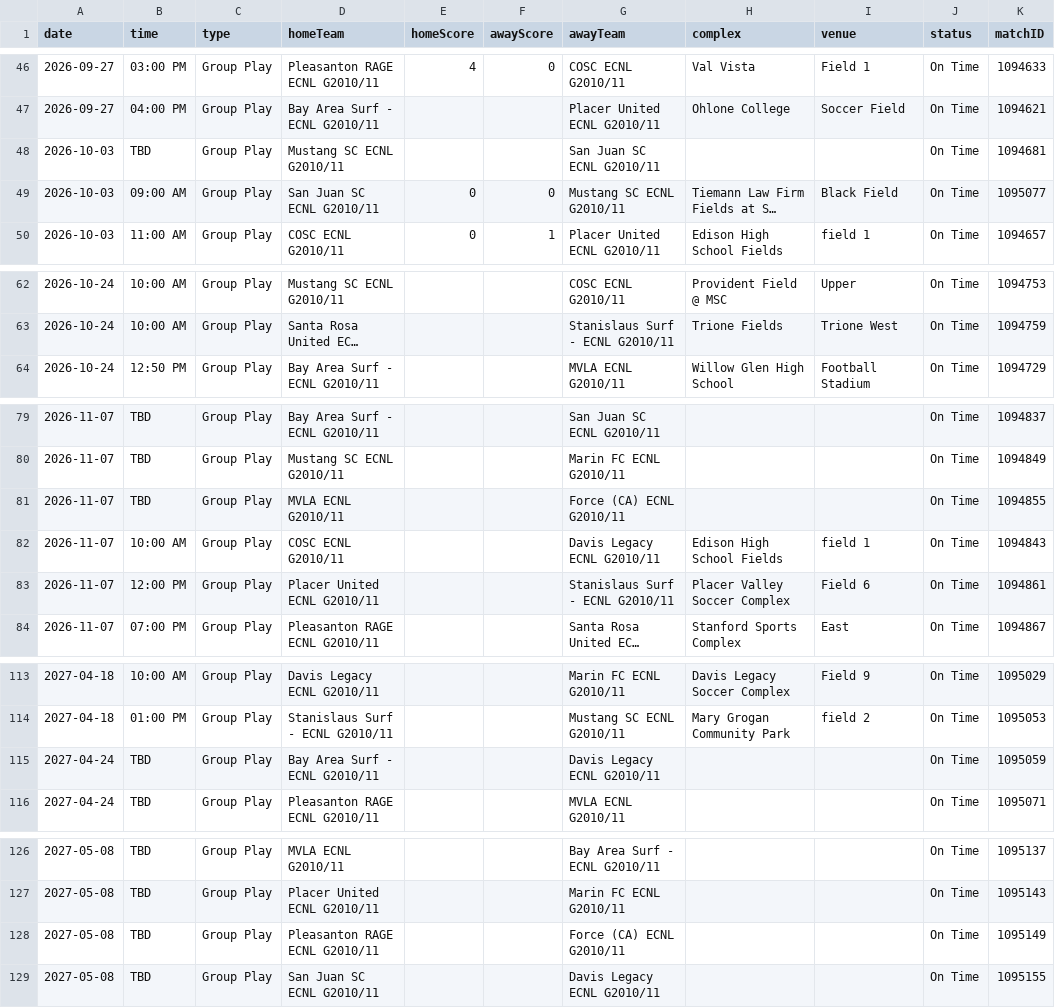
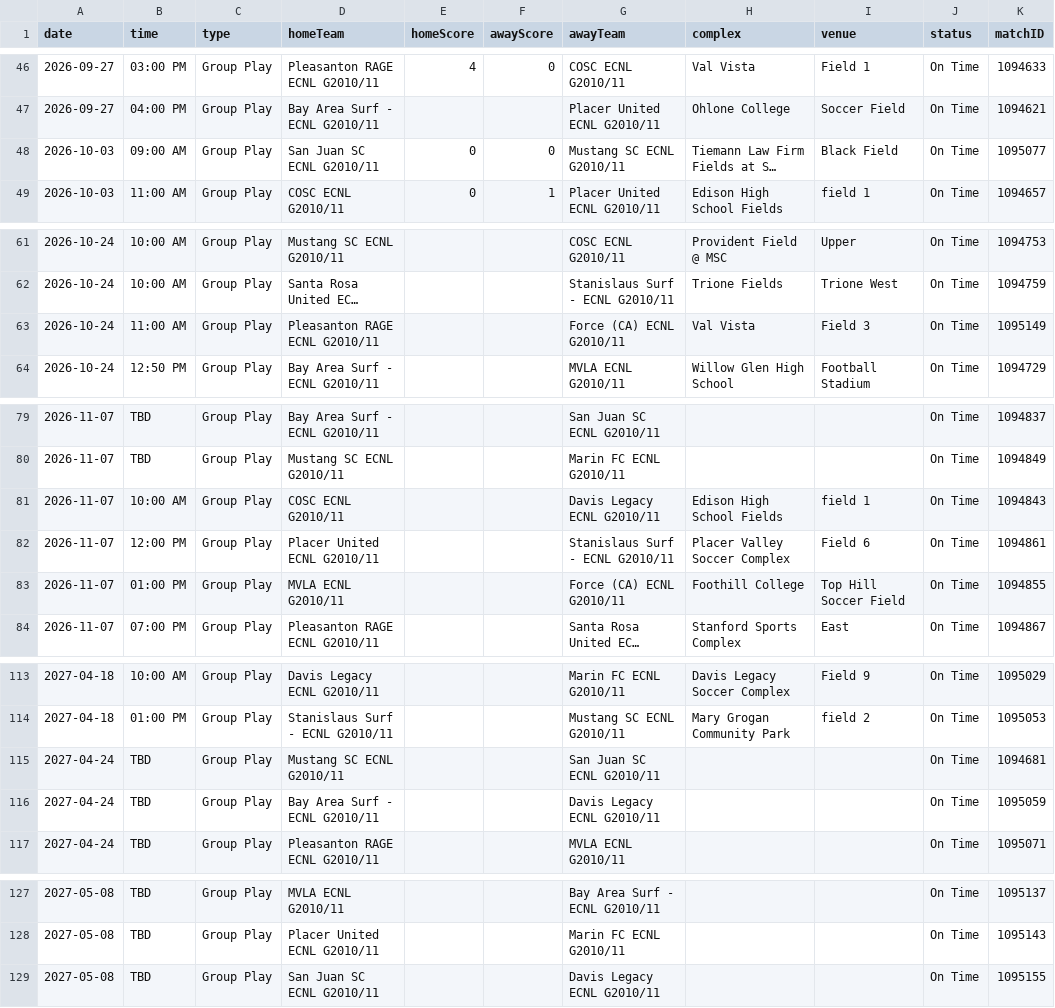
Before and after one commit to NextOneTwoLabs/ecnl-dashboard, a CSV file: export/2026-27/NorCal/GU16-ECNL.schedule.csv, drawn as a sheet; only a part is shown, gaps mark what is left out; long unchanged cells end in …; removed rows and columns are numbered as before the commit, all else as after; the diff names each change by its address in the sheet, - before the commit and + after, or states it on an @@ line.

```diff
--- a/export/2026-27/NorCal/GU16-ECNL.schedule.csv
+++ b/export/2026-27/NorCal/GU16-ECNL.schedule.csv
-row 48: 2026-10-03 | TBD | Group Play | Mustang SC ECNL G2010/11 |  |  | San Juan SC ECNL G2010/11 |  |  | On Time | 1094681
+row 63: 2026-10-24 | 11:00 AM | Group Play | Pleasanton RAGE ECNL G2010/11 |  |  | Force (CA) ECNL G2010/11 | Val Vista | Field 3 | On Time | 1095149
-row 81: 2026-11-07 | TBD | Group Play | MVLA ECNL G2010/11 |  |  | Force (CA) ECNL G2010/11 |  |  | On Time | 1094855
+row 83: 2026-11-07 | 01:00 PM | Group Play | MVLA ECNL G2010/11 |  |  | Force (CA) ECNL G2010/11 | Foothill College | Top Hill Soccer Field | On Time | 1094855
+row 115: 2027-04-24 | TBD | Group Play | Mustang SC ECNL G2010/11 |  |  | San Juan SC ECNL G2010/11 |  |  | On Time | 1094681
-row 128: 2027-05-08 | TBD | Group Play | Pleasanton RAGE ECNL G2010/11 |  |  | Force (CA) ECNL G2010/11 |  |  | On Time | 1095149
```
Also changed, not shown: export/2026-27/NorCal/GU13-ECNL.schedule.csv, export/2026-27/NorCal/GU14-ECNL.schedule.csv, 16 other files.
